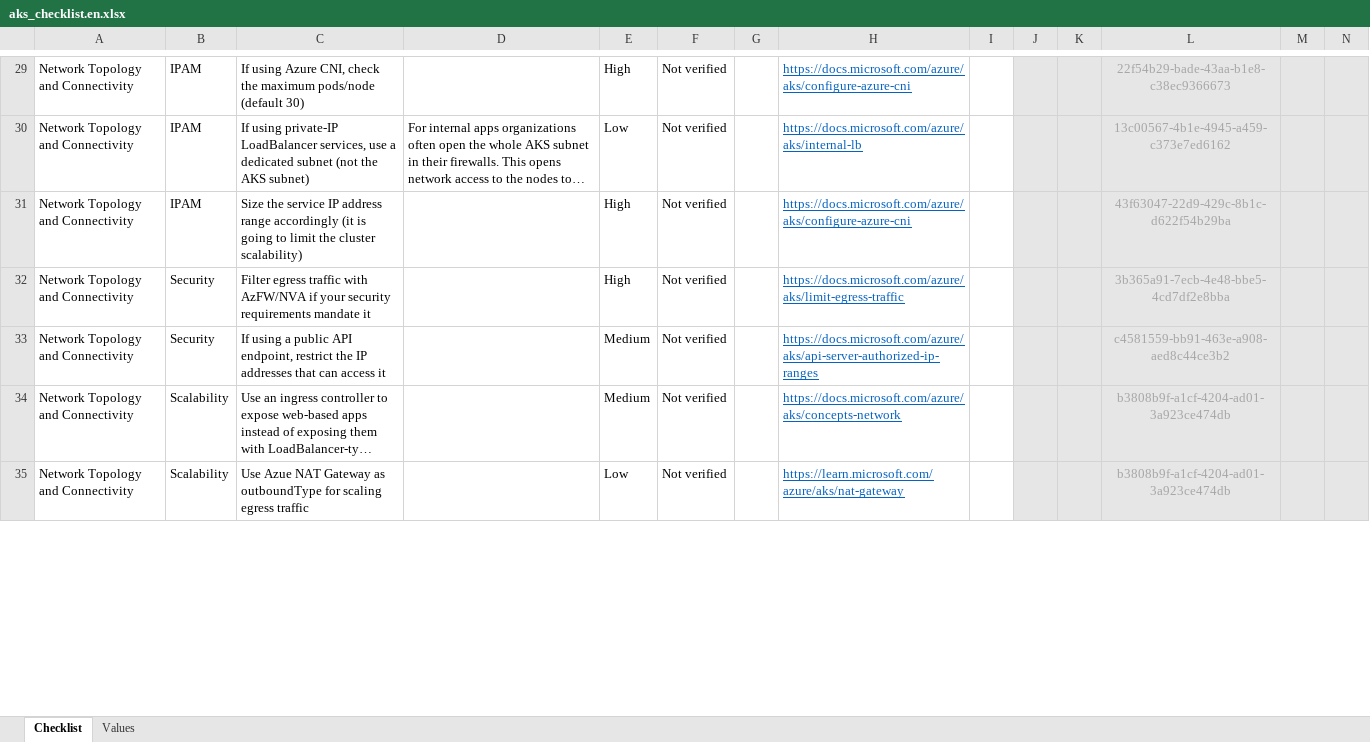
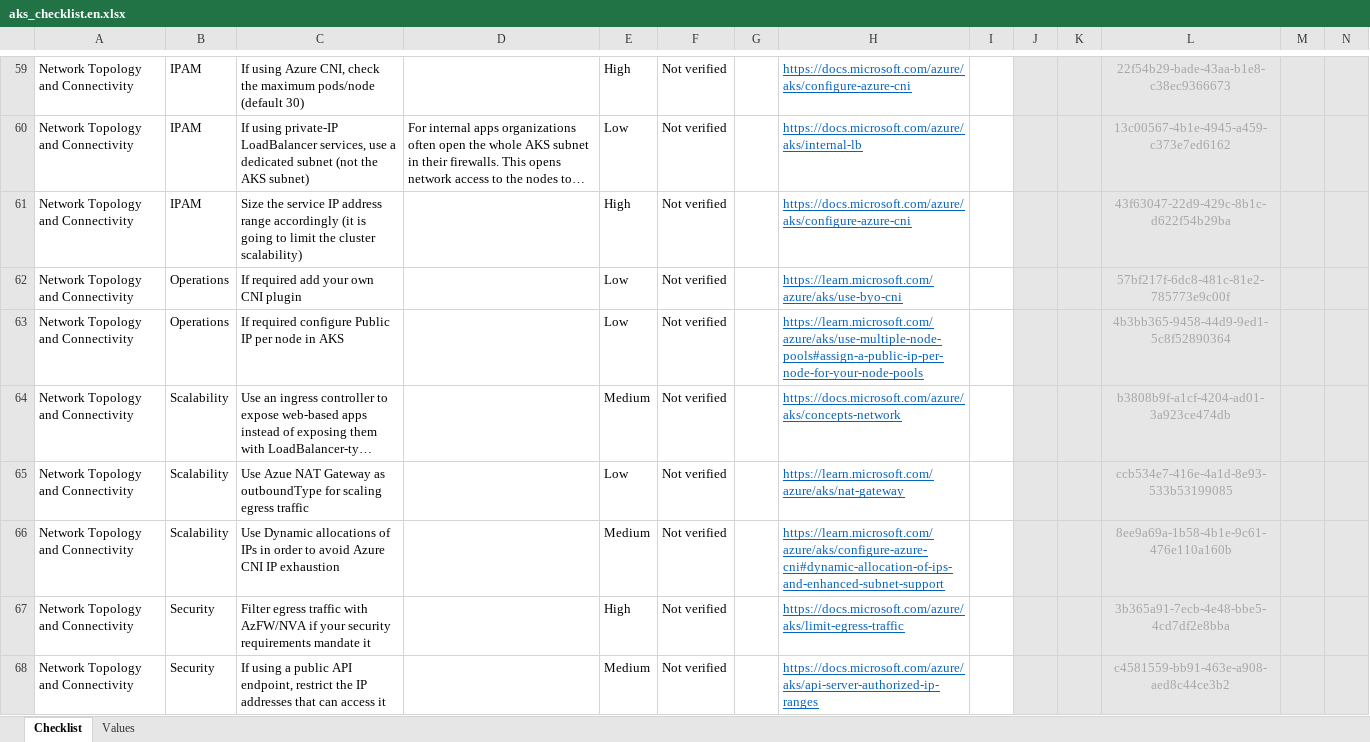
Before and after one commit to Azure/review-checklists, an Excel workbook: spreadsheet/aks_checklist.en.xlsx, sheet Checklist, drawn as a sheet; only a part is shown, gaps mark what is left out; long unchanged cells end in …; values as stored, in another font and other column widths than the file's, no borders; conditional formats not drawn; removed rows and columns are numbered as before the commit, all else as after; rows hold the shown columns only; the diff covers the shown part only; the diff names each change by its address in the sheet, - before the commit and + after, or states it on an @@ line.

```diff
--- a/spreadsheet/aks_checklist.en.xlsx (sheet Checklist)
+++ b/spreadsheet/aks_checklist.en.xlsx (sheet Checklist)
+row 62: Network Topology and Connectivity | Operations | If required add your own CNI plugin |  | Low | Not verified |  | https://learn.microsoft.com/azure/aks/use-byo-cni |  |  |  | 57bf217f-6dc8-481c-81e2-785773e9c00f
+row 63: Network Topology and Connectivity | Operations | If required configure Public IP per node in AKS |  | Low | Not verified |  | https://learn.microsoft.com/azure/aks/use-multiple-node-pools#assign-a-public-ip-per-node-for-your-node-pools |  |  |  | 4b3bb365-9458-44d9-9ed1-5c8f52890364
@@ row 34 moved to row 64: Network Topology and Connectivity @@
+row 65: Network Topology and Connectivity | Scalability | Use Azue NAT Gateway as outboundType for scaling egress traffic |  | Low | Not verified |  | https://learn.microsoft.com/azure/aks/nat-gateway |  |  |  | ccb534e7-416e-4a1d-8e93-533b53199085
+row 66: Network Topology and Connectivity | Scalability | Use Dynamic allocations of IPs in order to avoid Azure CNI IP exhaustion |  | Medium | Not verified |  | https://learn.microsoft.com/azure/aks/configure-azure-cni#dynamic-allocation-of-ips-and-enhanced-subnet-support |  |  |  | 8ee9a69a-1b58-4b1e-9c61-476e110a160b
-row 35: Network Topology and Connectivity | Scalability | Use Azue NAT Gateway as outboundType for scaling egress traffic |  | Low | Not verified |  | https://learn.microsoft.com/azure/aks/nat-gateway |  |  |  | b3808b9f-a1cf-4204-ad01-3a923ce474db
```
Also changed, not shown: 19 added rows, 22 removed rows, 30 moved rows and 20 edited cells elsewhere in this sheet, spreadsheet/aks_checklist.es.xlsx, spreadsheet/aks_checklist.ja.xlsx, 7 other files.
